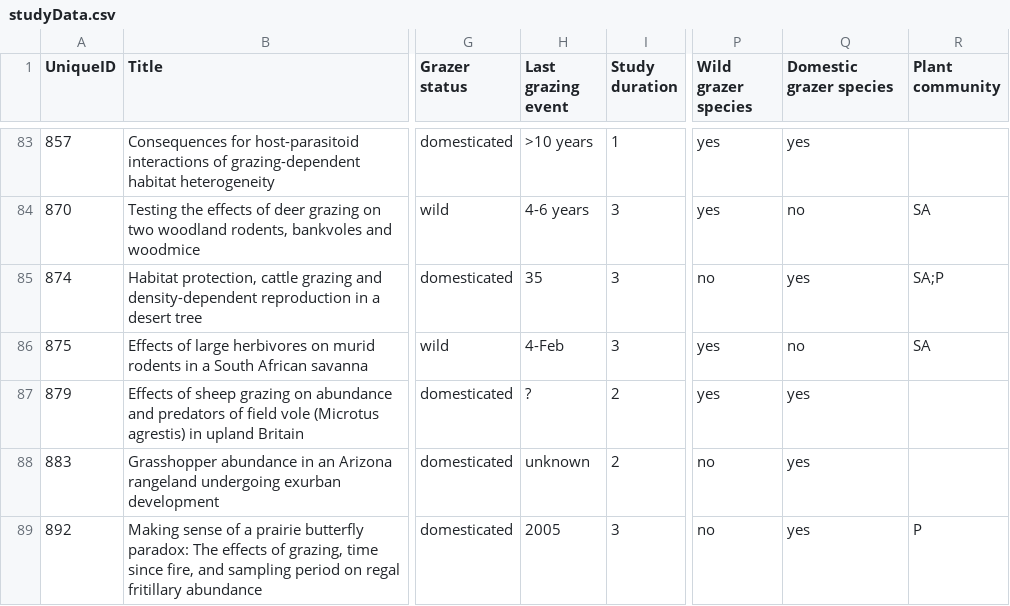
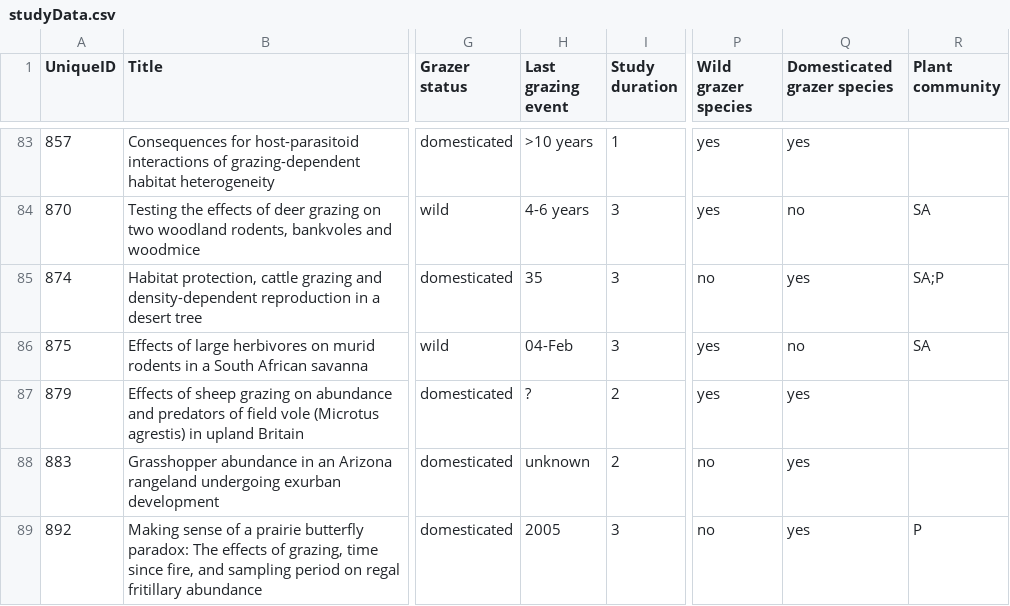
Before and after one commit to afilazzola/GrazingDatabase, a CSV file: data/studyData.csv, drawn as a sheet; only a part is shown, gaps mark what is left out; the diff names each change by its address in the sheet, - before the commit and + after, or states it on an @@ line.

```diff
--- a/data/studyData.csv
+++ b/data/studyData.csv
-Q1: Domestic grazer species
+Q1: Domesticated grazer species
-H86 (Last grazing event): 4-Feb
+H86 (Last grazing event): 04-Feb
```
Also changed, not shown: data/metaData.csv, 6 other files.
